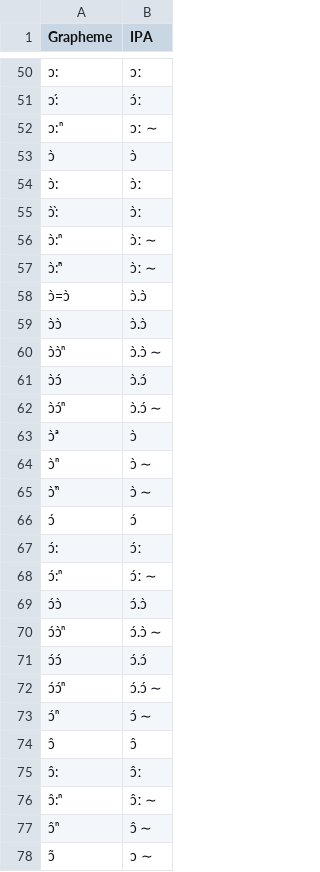
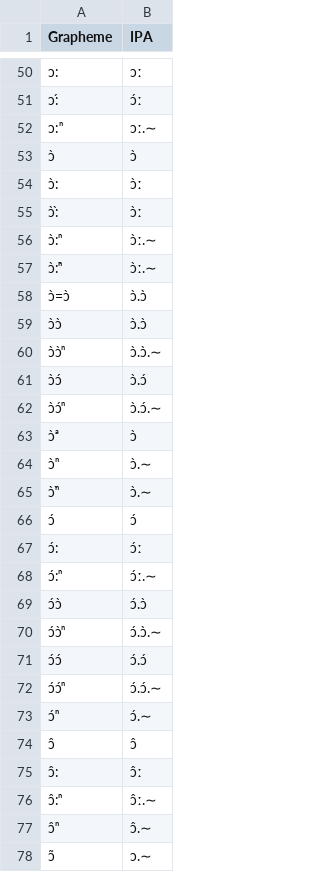
Before and after one commit to languageislands/heathdogon, a TSV file: etc/orthography.tsv, drawn as a sheet; only a part is shown, gaps mark what is left out; the diff covers the shown part only; the diff names each change by its address in the sheet, - before the commit and + after, or states it on an @@ line.

```diff
--- a/etc/orthography.tsv
+++ b/etc/orthography.tsv
-B52 (IPA): ɔː ∼
+B52 (IPA): ɔː.∼
-B56:B57 (IPA): ɔ̀ː ∼
+B56:B57 (IPA): ɔ̀ː.∼
-B60 (IPA): ɔ̀.ɔ̀ ∼
+B60 (IPA): ɔ̀.ɔ̀.∼
-B62 (IPA): ɔ̀.ɔ́ ∼
+B62 (IPA): ɔ̀.ɔ́.∼
-B64:B65 (IPA): ɔ̀ ∼
+B64:B65 (IPA): ɔ̀.∼
-B68 (IPA): ɔ́ː ∼
+B68 (IPA): ɔ́ː.∼
-B70 (IPA): ɔ́.ɔ̀ ∼
+B70 (IPA): ɔ́.ɔ̀.∼
-B72 (IPA): ɔ́.ɔ́ ∼
+B72 (IPA): ɔ́.ɔ́.∼
-B73 (IPA): ɔ́ ∼
+B73 (IPA): ɔ́.∼
-B76 (IPA): ɔ̂ː ∼
+B76 (IPA): ɔ̂ː.∼
-B77 (IPA): ɔ̂ ∼
+B77 (IPA): ɔ̂.∼
-B78 (IPA): ɔ ∼
+B78 (IPA): ɔ.∼
```
Also changed, not shown: 2 added rows and 130 edited cells elsewhere in this file, 9 other files.
